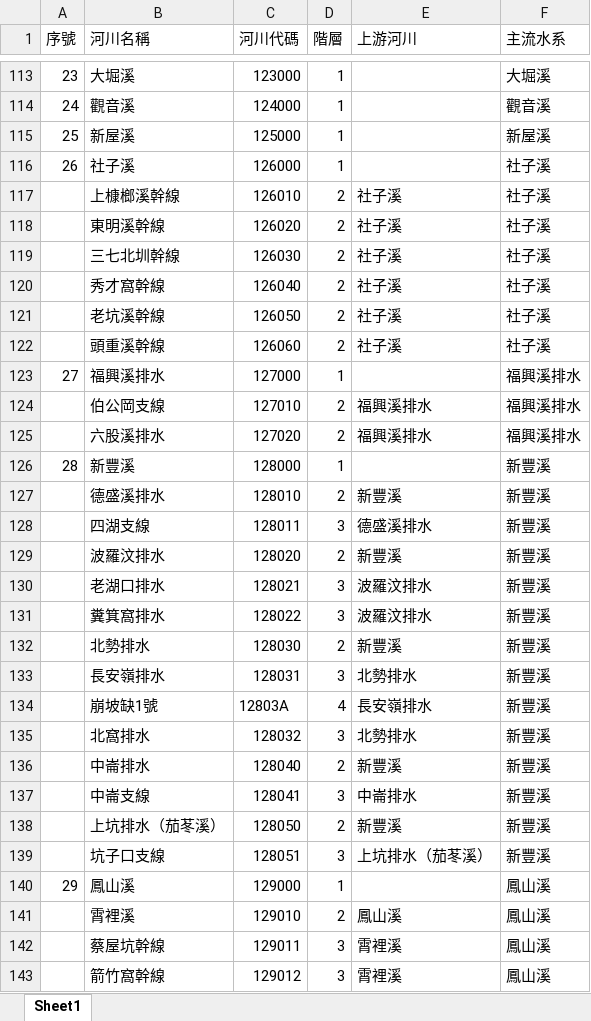
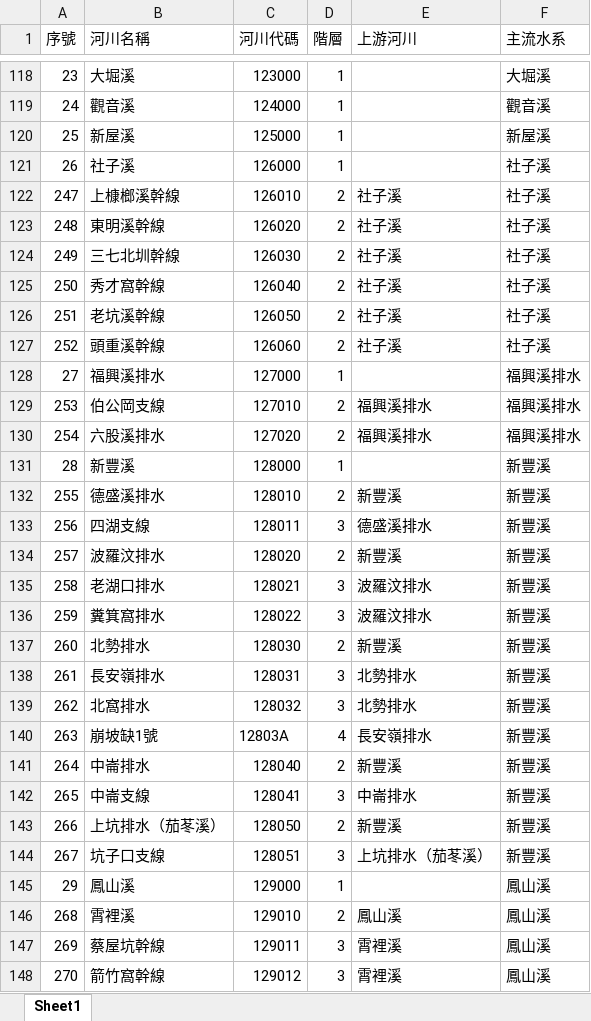
Before and after one commit to sheepelysium/HydroGraph-TW, an Excel workbook: data/河川關係_完整版.xlsx, sheet Sheet1, drawn as a sheet; only a part is shown, gaps mark what is left out; values as stored, in another font and other column widths than the file's, no cell formats; removed rows and columns are numbered as before the commit, all else as after; the diff covers the shown part only; the diff names each change by its address in the sheet, - before the commit and + after, or states it on an @@ line.

```diff
--- a/data/河川關係_完整版.xlsx (sheet Sheet1)
+++ b/data/河川關係_完整版.xlsx (sheet Sheet1)
-A122 (序號): (empty)
+A122 (序號): 247
-A123 (序號): (empty)
+A123 (序號): 248
-A124 (序號): (empty)
+A124 (序號): 249
-A125 (序號): (empty)
+A125 (序號): 250
-A126 (序號): (empty)
+A126 (序號): 251
-A127 (序號): (empty)
+A127 (序號): 252
-A129 (序號): (empty)
+A129 (序號): 253
-A130 (序號): (empty)
+A130 (序號): 254
-A132 (序號): (empty)
+A132 (序號): 255
-A133 (序號): (empty)
+A133 (序號): 256
-A134 (序號): (empty)
+A134 (序號): 257
-A135 (序號): (empty)
+A135 (序號): 258
-A136 (序號): (empty)
+A136 (序號): 259
-A137 (序號): (empty)
+A137 (序號): 260
-A138 (序號): (empty)
+A138 (序號): 261
-row 134:  | 崩坡缺1號 | 12803A | 4 | 長安嶺排水 | 新豐溪
-A139 (序號): (empty)
+A139 (序號): 262
+row 140: 263 | 崩坡缺1號 | 12803A | 4 | 長安嶺排水 | 新豐溪
-A141 (序號): (empty)
+A141 (序號): 264
-A142 (序號): (empty)
+A142 (序號): 265
-A143 (序號): (empty)
+A143 (序號): 266
-A144 (序號): (empty)
+A144 (序號): 267
-A146 (序號): (empty)
+A146 (序號): 268
-A147 (序號): (empty)
+A147 (序號): 269
-A148 (序號): (empty)
+A148 (序號): 270
```
Also changed, not shown: 88 added rows, 70 removed rows and 616 edited cells elsewhere in this sheet, cell formats, 8 other files.
